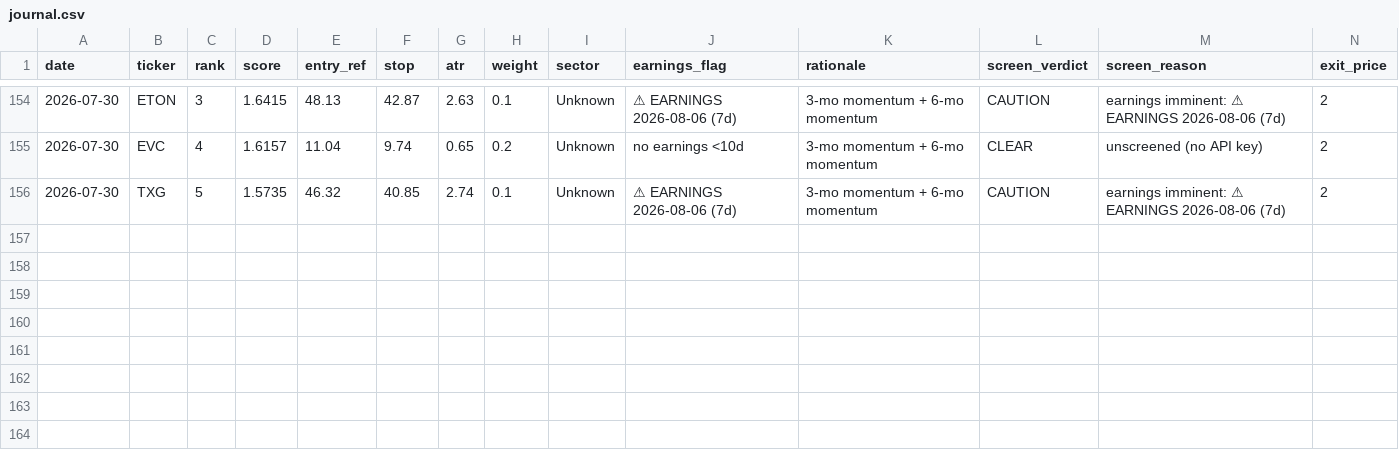
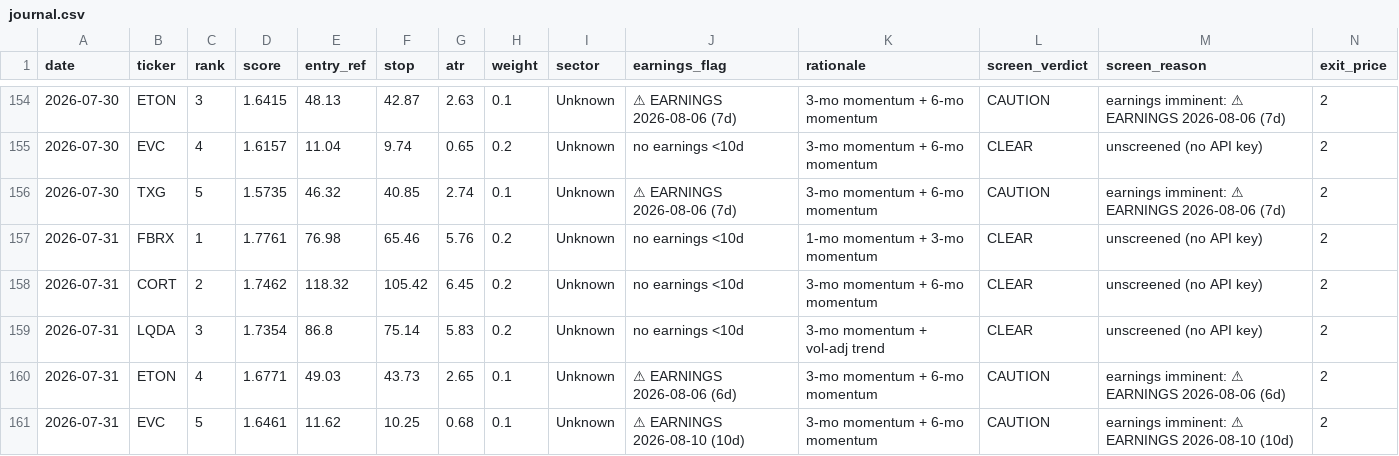
Before and after one commit to EeroP7/1, a CSV file: output_data/journal.csv, drawn as a sheet; only a part is shown, gaps mark what is left out; rows hold the shown columns only; the diff names each change by its address in the sheet, - before the commit and + after, or states it on an @@ line.

Commit message:
journal: daily picks 2026-07-31

```diff
--- a/output_data/journal.csv
+++ b/output_data/journal.csv
+row 157: 2026-07-31 | FBRX | 1 | 1.7761 | 76.98 | 65.46 | 5.76 | 0.2 | Unknown | no earnings <10d | 1-mo momentum + 3-mo momentum | CLEAR | unscreened (no API key) | 2
+row 158: 2026-07-31 | CORT | 2 | 1.7462 | 118.32 | 105.42 | 6.45 | 0.2 | Unknown | no earnings <10d | 3-mo momentum + 6-mo momentum | CLEAR | unscreened (no API key) | 2
+row 159: 2026-07-31 | LQDA | 3 | 1.7354 | 86.8 | 75.14 | 5.83 | 0.2 | Unknown | no earnings <10d | 3-mo momentum + vol-adj trend | CLEAR | unscreened (no API key) | 2
+row 160: 2026-07-31 | ETON | 4 | 1.6771 | 49.03 | 43.73 | 2.65 | 0.1 | Unknown | ⚠ EARNINGS 2026-08-06 (6d) | 3-mo momentum + 6-mo momentum | CAUTION | earnings imminent: ⚠ EARNINGS 2026-08-06 (6d) | 2
+row 161: 2026-07-31 | EVC | 5 | 1.6461 | 11.62 | 10.25 | 0.68 | 0.1 | Unknown | ⚠ EARNINGS 2026-08-10 (10d) | 3-mo momentum + 6-mo momentum | CAUTION | earnings imminent: ⚠ EARNINGS 2026-08-10 (10d) | 2
```
Also changed, not shown: output_data/picks.csv.
